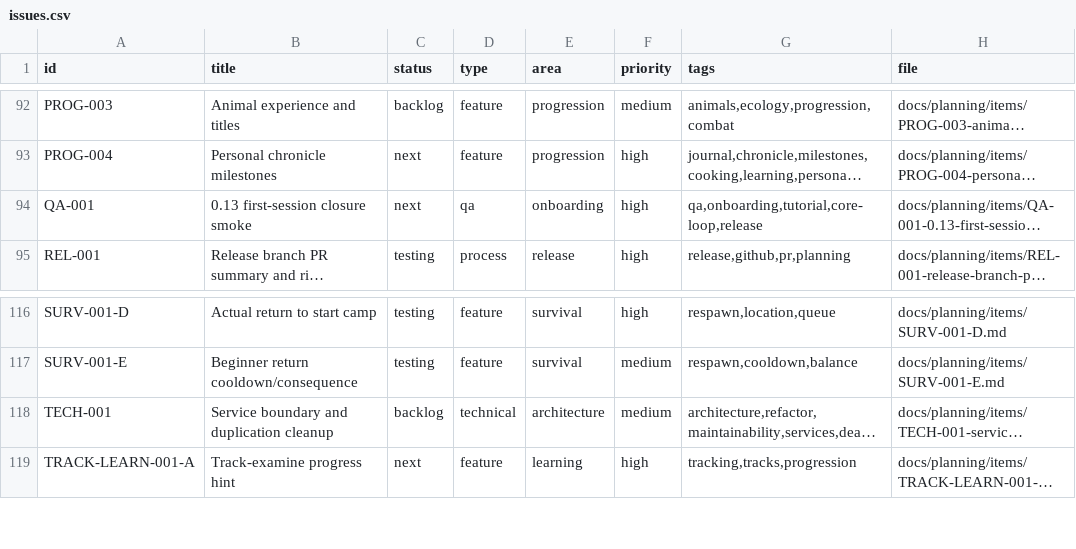
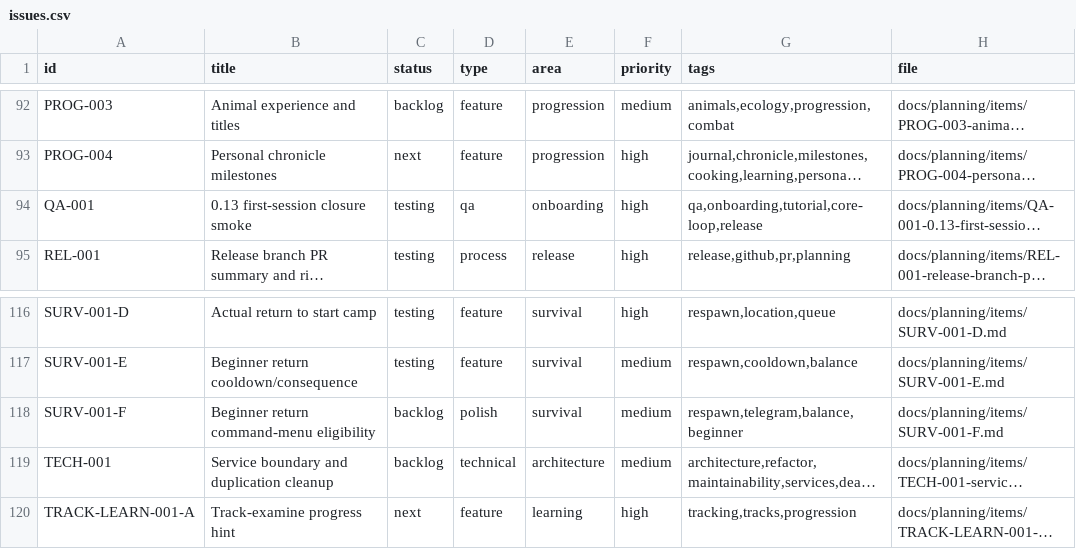
Before and after one commit to q587p/chornolis-marches, a CSV file: docs/planning/exports/issues.csv, drawn as a sheet; only a part is shown, gaps mark what is left out; long unchanged cells end in …; the diff names each change by its address in the sheet, - before the commit and + after, or states it on an @@ line.

```diff
--- a/docs/planning/exports/issues.csv
+++ b/docs/planning/exports/issues.csv
-C94 (status): next
+C94 (status): testing
+row 118: SURV-001-F | Beginner return command-menu eligibility | backlog | polish | survival | medium | respawn,telegram,balance,beginner | docs/planning/items/SURV-001-F.md
```
Also changed, not shown: 15 other files.
